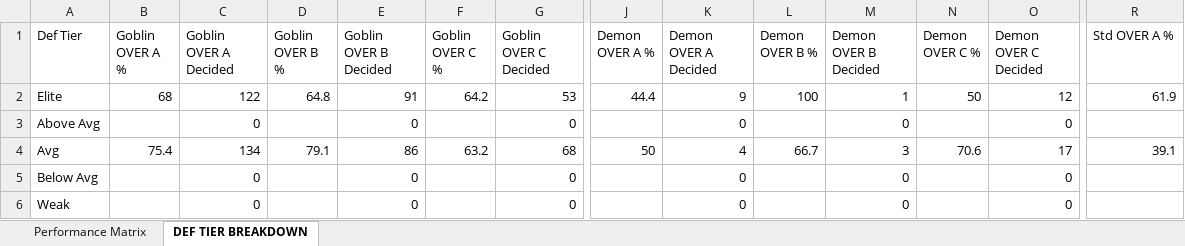
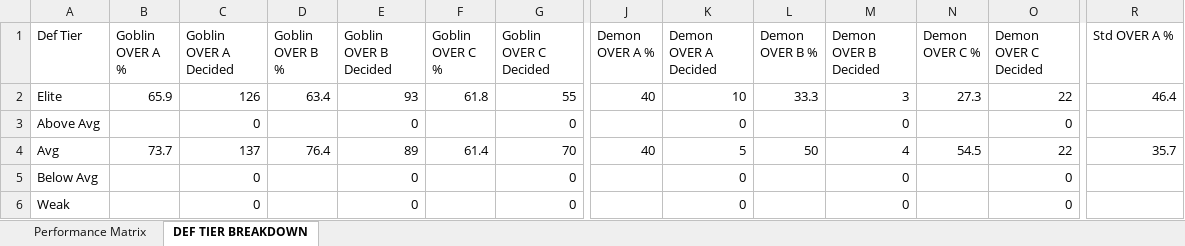
Before and after one commit to halekevi/nba-pipelines, an Excel workbook: ui_runner/templates/graded_analysis_tabs_2026-05-07.xlsx, sheet DEF TIER BREAKDOWN, drawn as a sheet; only a part is shown, gaps mark what is left out; values as stored, in another font and other column widths than the file's, no borders; the diff covers the shown part only; the diff names each change by its address in the sheet, - before the commit and + after, or states it on an @@ line.

```diff
--- a/ui_runner/templates/graded_analysis_tabs_2026-05-07.xlsx (sheet DEF TIER BREAKDOWN)
+++ b/ui_runner/templates/graded_analysis_tabs_2026-05-07.xlsx (sheet DEF TIER BREAKDOWN)
-B2 (Goblin OVER A %): 68
+B2 (Goblin OVER A %): 65.9
-C2 (Goblin OVER A Decided): 122
+C2 (Goblin OVER A Decided): 126
-D2 (Goblin OVER B %): 64.8
+D2 (Goblin OVER B %): 63.4
-E2 (Goblin OVER B Decided): 91
+E2 (Goblin OVER B Decided): 93
-F2 (Goblin OVER C %): 64.2
+F2 (Goblin OVER C %): 61.8
-G2 (Goblin OVER C Decided): 53
+G2 (Goblin OVER C Decided): 55
-J2 (Demon OVER A %): 44.4
+J2 (Demon OVER A %): 40
-K2 (Demon OVER A Decided): 9
+K2 (Demon OVER A Decided): 10
-L2 (Demon OVER B %): 100
+L2 (Demon OVER B %): 33.3
-M2 (Demon OVER B Decided): 1
+M2 (Demon OVER B Decided): 3
-N2 (Demon OVER C %): 50
+N2 (Demon OVER C %): 27.3
-O2 (Demon OVER C Decided): 12
+O2 (Demon OVER C Decided): 22
-R2 (Std OVER A %): 61.9
+R2 (Std OVER A %): 46.4
-B4 (Goblin OVER A %): 75.4
+B4 (Goblin OVER A %): 73.7
-C4 (Goblin OVER A Decided): 134
+C4 (Goblin OVER A Decided): 137
-D4 (Goblin OVER B %): 79.1
+D4 (Goblin OVER B %): 76.4
-E4 (Goblin OVER B Decided): 86
+E4 (Goblin OVER B Decided): 89
-F4 (Goblin OVER C %): 63.2
+F4 (Goblin OVER C %): 61.4
-G4 (Goblin OVER C Decided): 68
+G4 (Goblin OVER C Decided): 70
-J4 (Demon OVER A %): 50
+J4 (Demon OVER A %): 40
-K4 (Demon OVER A Decided): 4
+K4 (Demon OVER A Decided): 5
-L4 (Demon OVER B %): 66.7
+L4 (Demon OVER B %): 50
-M4 (Demon OVER B Decided): 3
+M4 (Demon OVER B Decided): 4
-N4 (Demon OVER C %): 70.6
+N4 (Demon OVER C %): 54.5
-O4 (Demon OVER C Decided): 17
+O4 (Demon OVER C Decided): 22
-R4 (Std OVER A %): 39.1
+R4 (Std OVER A %): 35.7
```
Also changed, not shown: 30 edited cells elsewhere in this sheet, sheet Performance Matrix, 7 other files.
